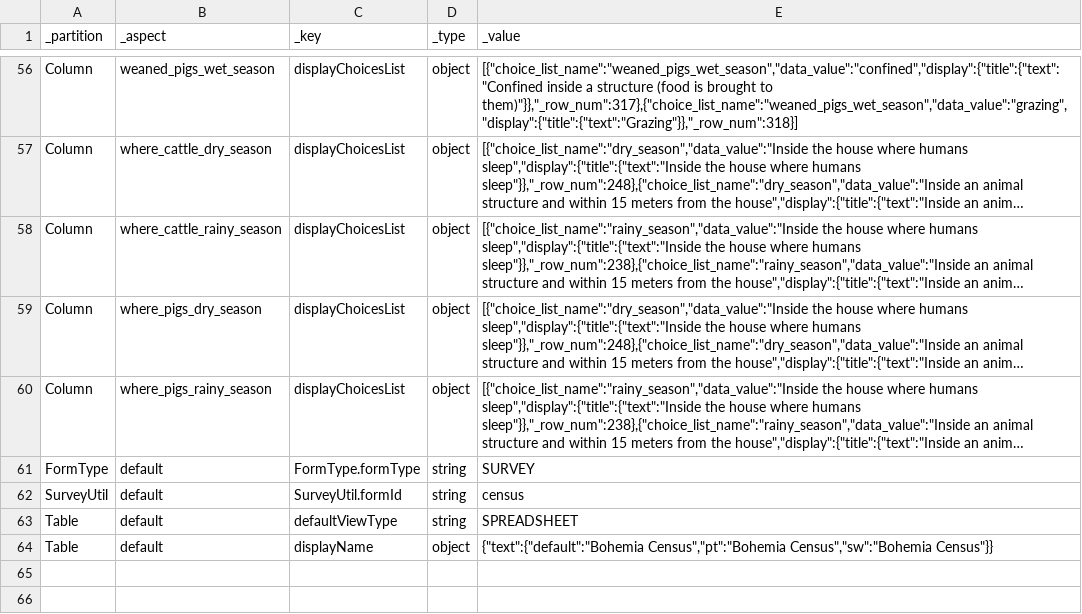
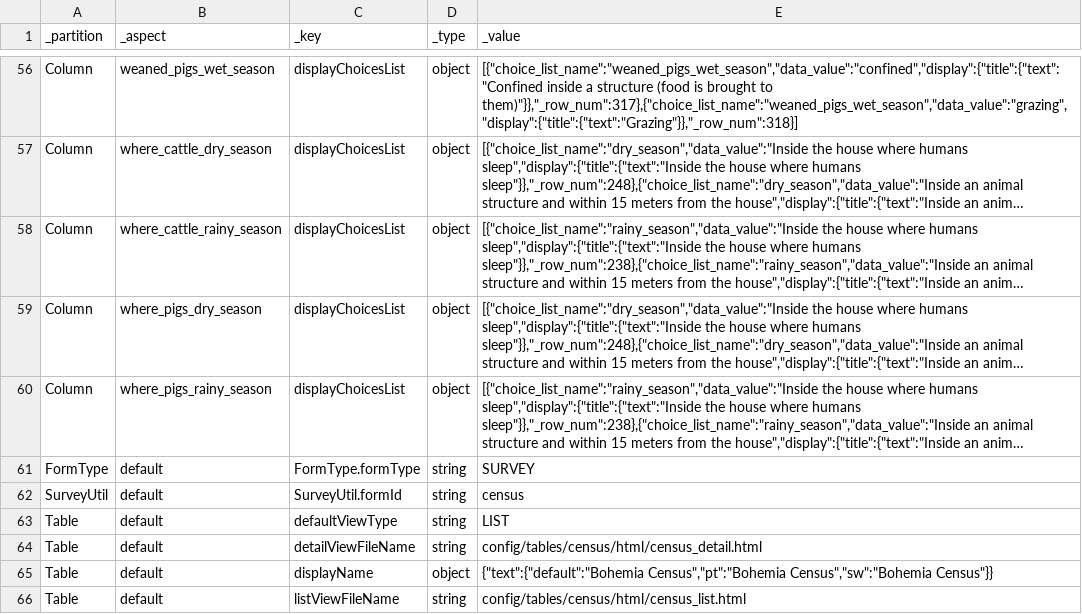
Before and after one commit to linl33/bohemia, a CSV file: odkx/app/config/tables/census/properties.csv, drawn as a sheet; only a part is shown, gaps mark what is left out; long unchanged cells end in ….

```diff
--- a/odkx/app/config/tables/census/properties.csv
+++ b/odkx/app/config/tables/census/properties.csv
@@ -62,3 +62,5 @@ FormType,default,FormType.formType,string,SURVEY
 SurveyUtil,default,SurveyUtil.formId,string,census
-Table,default,defaultViewType,string,SPREADSHEET
+Table,default,defaultViewType,string,LIST
+Table,default,detailViewFileName,string,config/tables/census/html/census_detail.html
 Table,default,displayName,object,"{""text"":{""default"":""Bohemia Census"",""pt"":""Bohemia Census"",""sw"":""Bohemia Census""}}"
+Table,default,listViewFileName,string,config/tables/census/html/census_list.html
```
Also changed, not shown: 11 other files.
